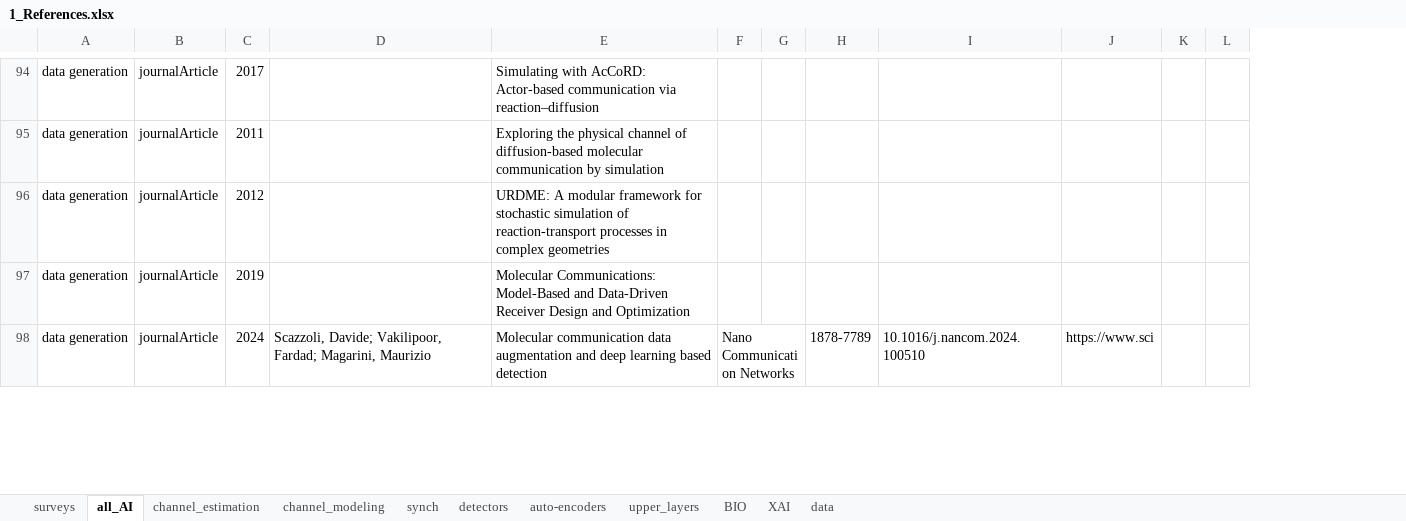
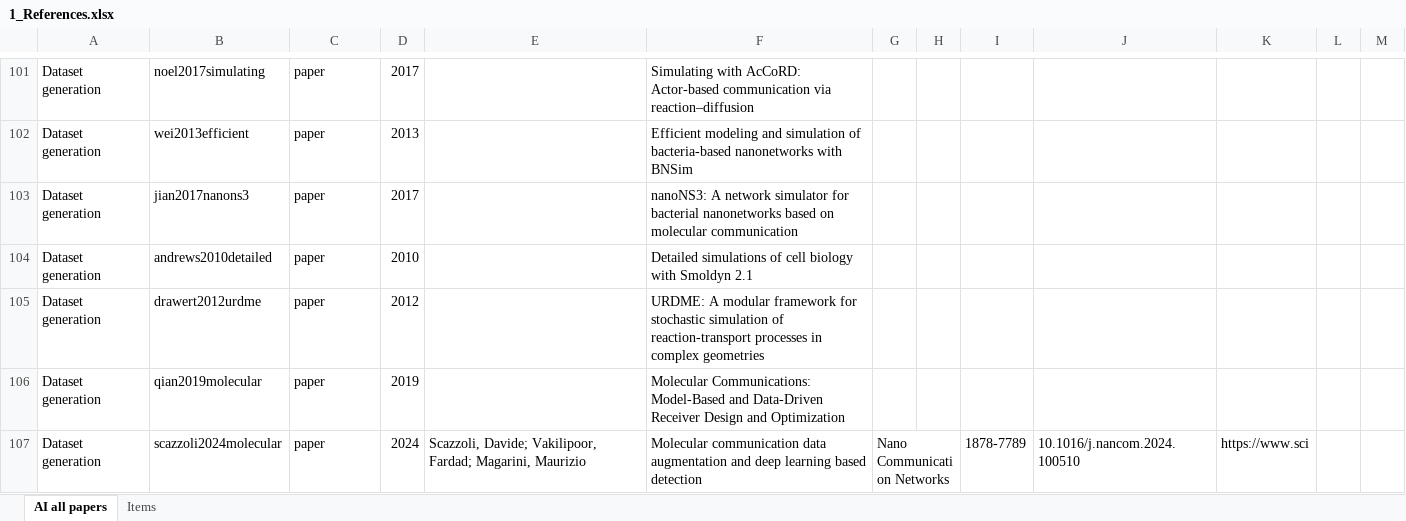
Before and after one commit to tkn-tub/NN_molecular_communications, an Excel workbook: Tables/NNs_per_application/1_References.xlsx, sheet AI all papers, drawn as a sheet; only a part is shown, gaps mark what is left out; values as stored, in another font and other column widths than the file's, no cell formats; removed rows and columns are numbered as before the commit, all else as after; rows hold the shown columns only; the diff covers the shown part only; the diff names each change by its address in the sheet, - before the commit and + after, or states it on an @@ line.

```diff
--- a/Tables/NNs_per_application/1_References.xlsx (sheet AI all papers)
+++ b/Tables/NNs_per_application/1_References.xlsx (sheet AI all papers)
-sheet tab: all_AI
+sheet tab: AI all papers
-sheet tab: data
+sheet tab: Items
-sheet tab: surveys
-sheet tab: channel_estimation
-sheet tab: channel_modeling
-sheet tab: synch
-sheet tab: detectors
-sheet tab: auto-encoders
-sheet tab: upper_layers
-sheet tab: BIO
-sheet tab: XAI
-column A, row 94: data generation; rows 96-98: all data generation
+column A, row 101: Dataset generation; rows 105-107: all Dataset generation
+column B, row 101: noel2017simulating; rows 105-107: drawert2012urdme | qian2019molecular | scazzoli2024molecular
-C101: journalArticle
+C101: paper
-row 95: data generation | journalArticle | 2011 |  | Exploring the physical channel of diffusion-based molecular communication by simulation
+row 102: Dataset generation | wei2013efficient | paper | 2013 |  | Efficient modeling and simulation of bacteria-based nanonetworks with BNSim
+row 103: Dataset generation | jian2017nanons3 | paper | 2017 |  | nanoNS3: A network simulator for bacterial nanonetworks based on molecular communication
+row 104: Dataset generation | andrews2010detailed | paper | 2010 |  | Detailed simulations of cell biology with Smoldyn 2.1
-C105:C107: journalArticle
+C105:C107: paper
```
Also changed, not shown: 22 added rows, 22 removed rows, 35 edited cells and merged cells elsewhere in this sheet, sheet Items, cell formats, 4 other files.
